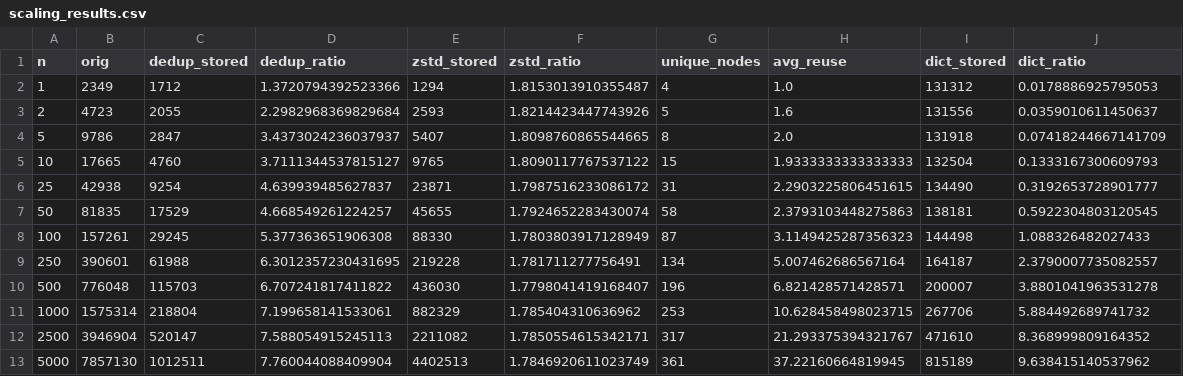
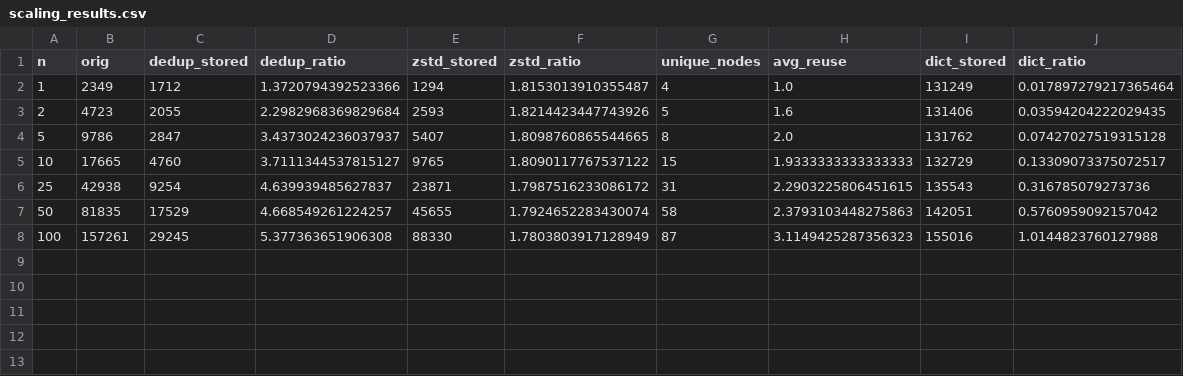
Before and after one commit to babul09/HPGCS_LoPace, a CSV file: scaling_results.csv, drawn as a sheet.

```diff
--- a/scaling_results.csv
+++ b/scaling_results.csv
@@ -1,13 +1,8 @@
 n,orig,dedup_stored,dedup_ratio,zstd_stored,zstd_ratio,unique_nodes,avg_reuse,dict_stored,dict_ratio
-1,2349,1712,1.3720794392523366,1294,1.8153013910355487,4,1.0,131312,0.0178886925795053
-2,4723,2055,2.2982968369829684,2593,1.8214423447743926,5,1.6,131556,0.0359010611450637
-5,9786,2847,3.4373024236037937,5407,1.8098760865544665,8,2.0,131918,0.07418244667141709
-10,17665,4760,3.7111344537815127,9765,1.8090117767537122,15,1.9333333333333333,132504,0.1333167300609793
-25,42938,9254,4.639939485627837,23871,1.7987516233086172,31,2.2903225806451615,134490,0.3192653728901777
-50,81835,17529,4.668549261224257,45655,1.7924652283430074,58,2.3793103448275863,138181,0.5922304803120545
-100,157261,29245,5.377363651906308,88330,1.7803803917128949,87,3.1149425287356323,144498,1.088326482027433
-250,390601,61988,6.3012357230431695,219228,1.781711277756491,134,5.007462686567164,164187,2.3790007735082557
-500,776048,115703,6.707241817411822,436030,1.7798041419168407,196,6.821428571428571,200007,3.8801041963531278
-1000,1575314,218804,7.199658141533061,882329,1.785404310636962,253,10.628458498023715,267706,5.884492689741732
-2500,3946904,520147,7.588054915245113,2211082,1.7850554615342171,317,21.293375394321767,471610,8.368999809164352
-5000,7857130,1012511,7.760044088409904,4402513,1.7846920611023749,361,37.22160664819945,815189,9.638415140537962
+1,2349,1712,1.3720794392523366,1294,1.8153013910355487,4,1.0,131249,0.017897279217365464
+2,4723,2055,2.2982968369829684,2593,1.8214423447743926,5,1.6,131406,0.03594204222029435
+5,9786,2847,3.4373024236037937,5407,1.8098760865544665,8,2.0,131762,0.07427027519315128
+10,17665,4760,3.7111344537815127,9765,1.8090117767537122,15,1.9333333333333333,132729,0.13309073375072517
+25,42938,9254,4.639939485627837,23871,1.7987516233086172,31,2.2903225806451615,135543,0.316785079273736
+50,81835,17529,4.668549261224257,45655,1.7924652283430074,58,2.3793103448275863,142051,0.5760959092157042
+100,157261,29245,5.377363651906308,88330,1.7803803917128949,87,3.1149425287356323,155016,1.0144823760127988
```
Also changed, not shown: 9 other files.
